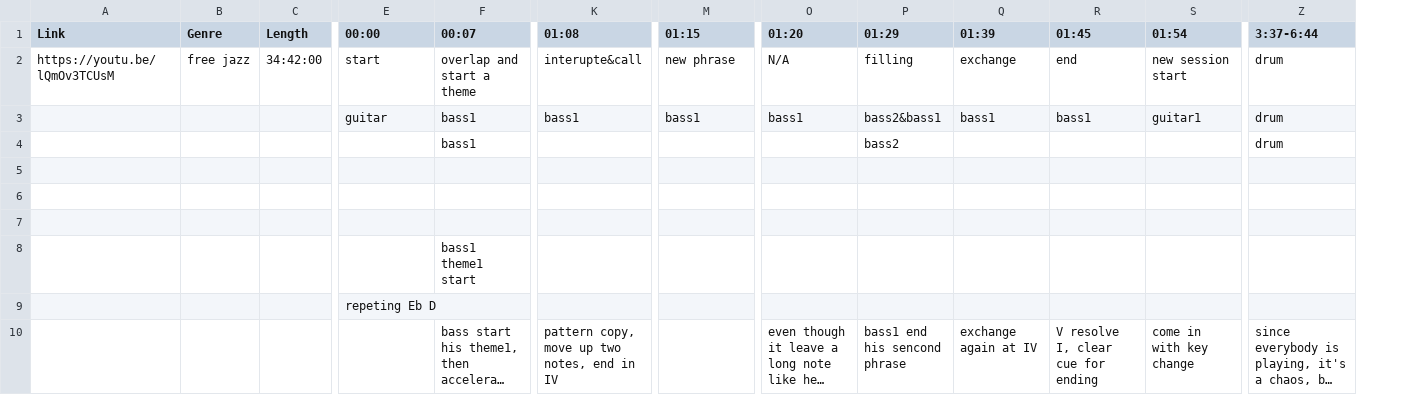
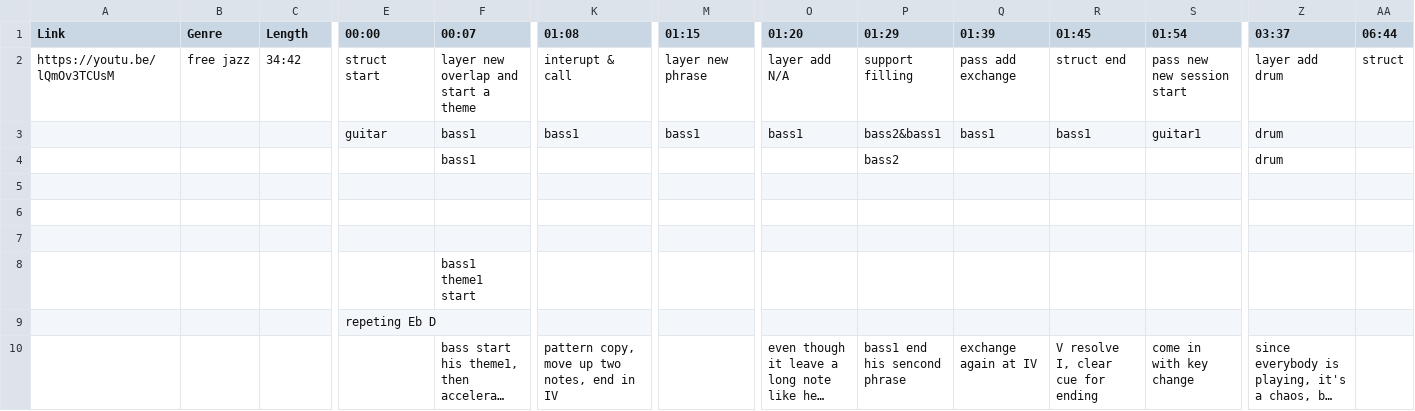
Before and after one commit to jocekav/Turn-Taking, a CSV file: annotations/csv-custom/annotation3.csv, drawn as a sheet; only a part is shown, gaps mark what is left out; long unchanged cells end in …; the diff names each change by its address in the sheet, - before the commit and + after, or states it on an @@ line.

```diff
--- a/annotations/csv-custom/annotation3.csv
+++ b/annotations/csv-custom/annotation3.csv
+column AA (06:44), row 2: struct
-Z1: 3:37-6:44
+Z1: 03:37
-C2 (Length): 34:42:00
+C2 (Length): 34:42
-E2 (00:00): start
+E2 (00:00): struct start
-F2 (00:07): overlap and start a theme
+F2 (00:07): layer new overlap and start a theme
-K2 (01:08): interupte&call
+K2 (01:08): interupt & call
-M2 (01:15): new phrase
+M2 (01:15): layer new phrase
-O2 (01:20): N/A
+O2 (01:20): layer add N/A
-P2 (01:29): filling
+P2 (01:29): support filling
-Q2 (01:39): exchange
+Q2 (01:39): pass add exchange
-R2 (01:45): end
+R2 (01:45): struct end
-S2 (01:54): new session start
+S2 (01:54): pass new new session start
-Z2 (03:37): drum
+Z2 (03:37): layer add drum
```
Also changed, not shown: annotations/csv-custom/Initial Turn-Taking Annotations - Sheet1.csv, annotations/csv-custom/Initial Turn-Taking Annotations - Sheet2.csv, 19 other files.
